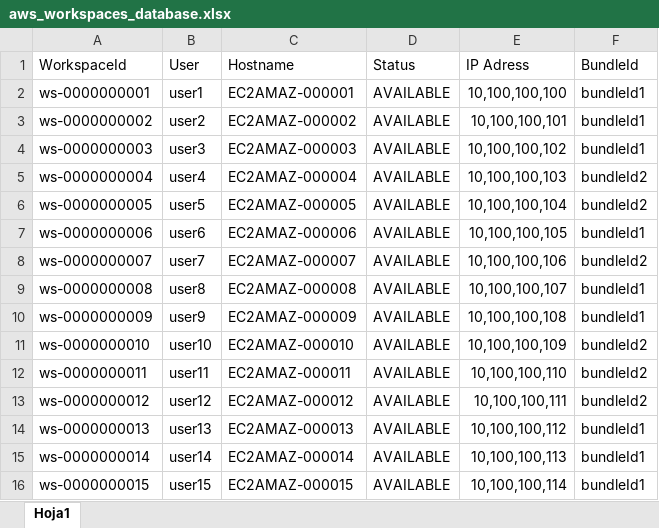
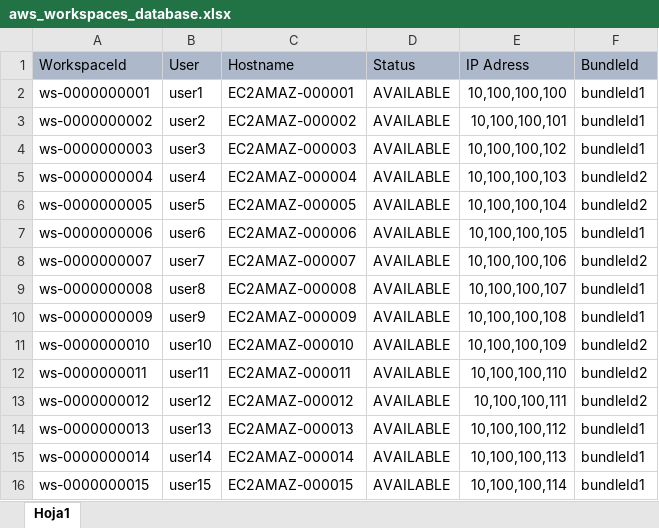
Before and after one commit to lxfx7/aws_wsAutoTerminate, an Excel workbook: aws_workspaces_database.xlsx, sheet Hoja1, drawn as a sheet; values as stored, in another font and other column widths than the file's, no borders; the diff names each change by its address in the sheet, - before the commit and + after, or states it on an @@ line.

```diff
--- a/aws_workspaces_database.xlsx (sheet Hoja1)
+++ b/aws_workspaces_database.xlsx (sheet Hoja1)
-A1:F1 fill: none
+A1:F1 fill: #ADB9CA
```
Also changed, not shown: 3 other files.
